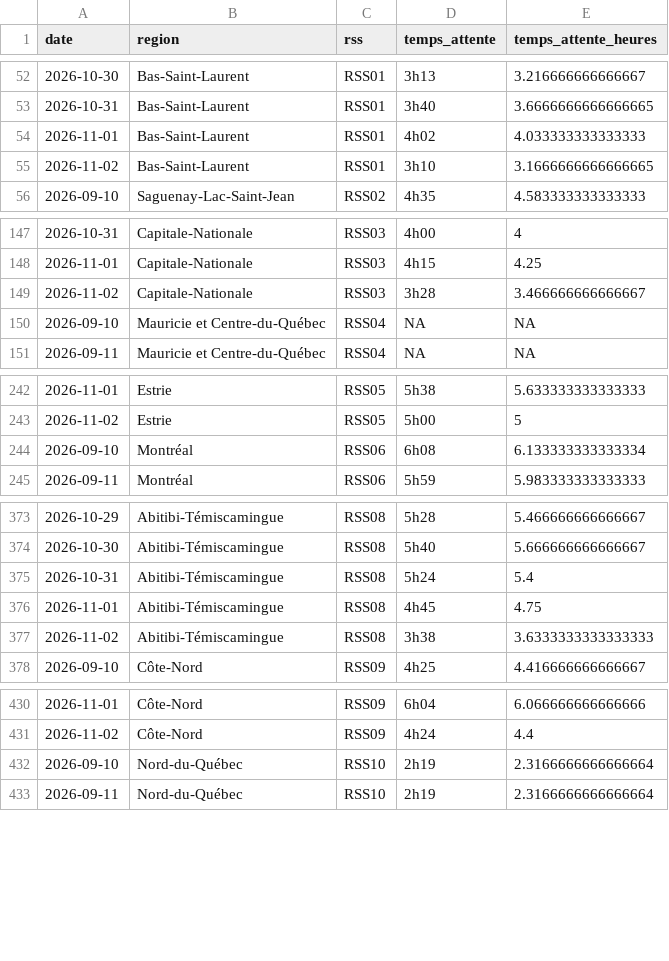
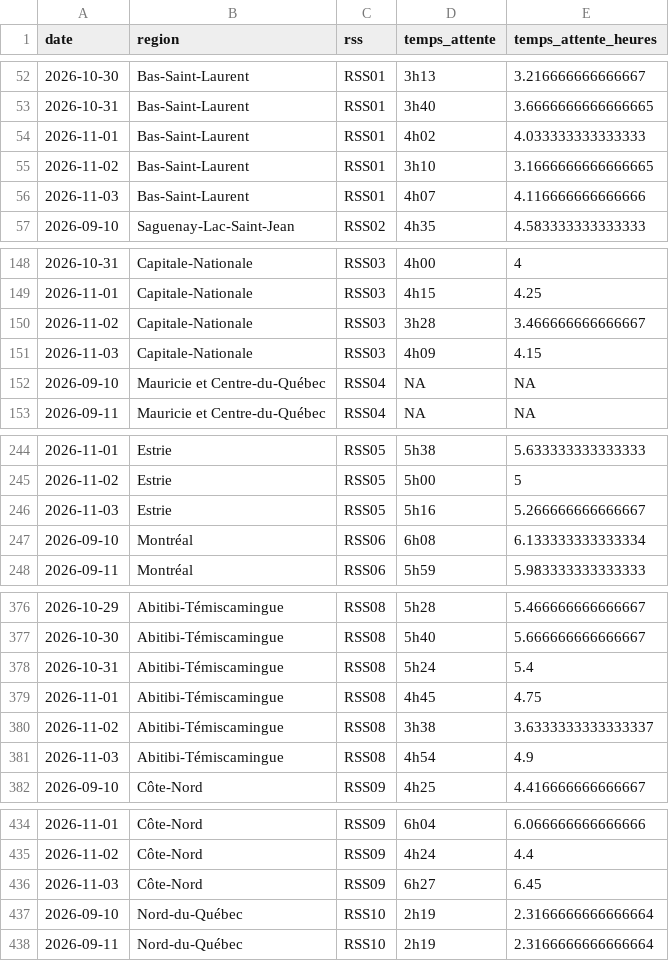
Before and after one commit to ninivecv/Projet-R, a CSV file: data/urgences_rss.csv, drawn as a sheet; only a part is shown, gaps mark what is left out; the diff covers the shown part only.

```diff
--- a/data/urgences_rss.csv
+++ b/data/urgences_rss.csv
@@ -55,2 +55,3 @@ date,region,rss,temps_attente,temps_attente_heures
 2026-11-02,Bas-Saint-Laurent,RSS01,3h10,3.1666666666666665
+2026-11-03,Bas-Saint-Laurent,RSS01,4h07,4.116666666666666
 2026-09-10,Saguenay-Lac-Saint-Jean,RSS02,4h35,4.583333333333333
@@ -149,2 +150,3 @@ date,region,rss,temps_attente,temps_attente_heures
 2026-11-02,Capitale-Nationale,RSS03,3h28,3.466666666666667
+2026-11-03,Capitale-Nationale,RSS03,4h09,4.15
 2026-09-10,Mauricie et Centre-du-Québec,RSS04,NA,NA
@@ -243,2 +245,3 @@ date,region,rss,temps_attente,temps_attente_heures
 2026-11-02,Estrie,RSS05,5h00,5
+2026-11-03,Estrie,RSS05,5h16,5.266666666666667
 2026-09-10,Montréal,RSS06,6h08,6.133333333333334
@@ -376,3 +379,4 @@ date,region,rss,temps_attente,temps_attente_heures
 2026-11-01,Abitibi-Témiscamingue,RSS08,4h45,4.75
-2026-11-02,Abitibi-Témiscamingue,RSS08,3h38,3.6333333333333333
+2026-11-02,Abitibi-Témiscamingue,RSS08,3h38,3.6333333333333337
+2026-11-03,Abitibi-Témiscamingue,RSS08,4h54,4.9
 2026-09-10,Côte-Nord,RSS09,4h25,4.416666666666667
@@ -431,2 +435,3 @@ date,region,rss,temps_attente,temps_attente_heures
 2026-11-02,Côte-Nord,RSS09,4h24,4.4
+2026-11-03,Côte-Nord,RSS09,6h27,6.45
 2026-09-10,Nord-du-Québec,RSS10,2h19,2.3166666666666664
```
Also changed, not shown: 2 added rows elsewhere in this file.
